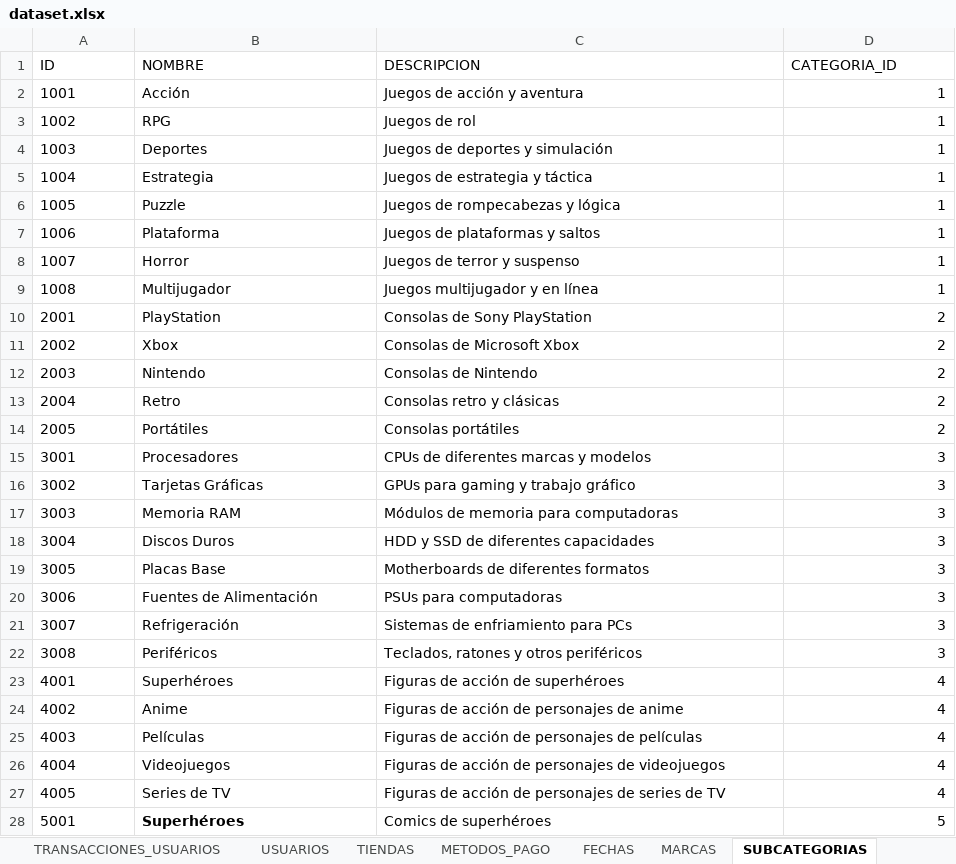
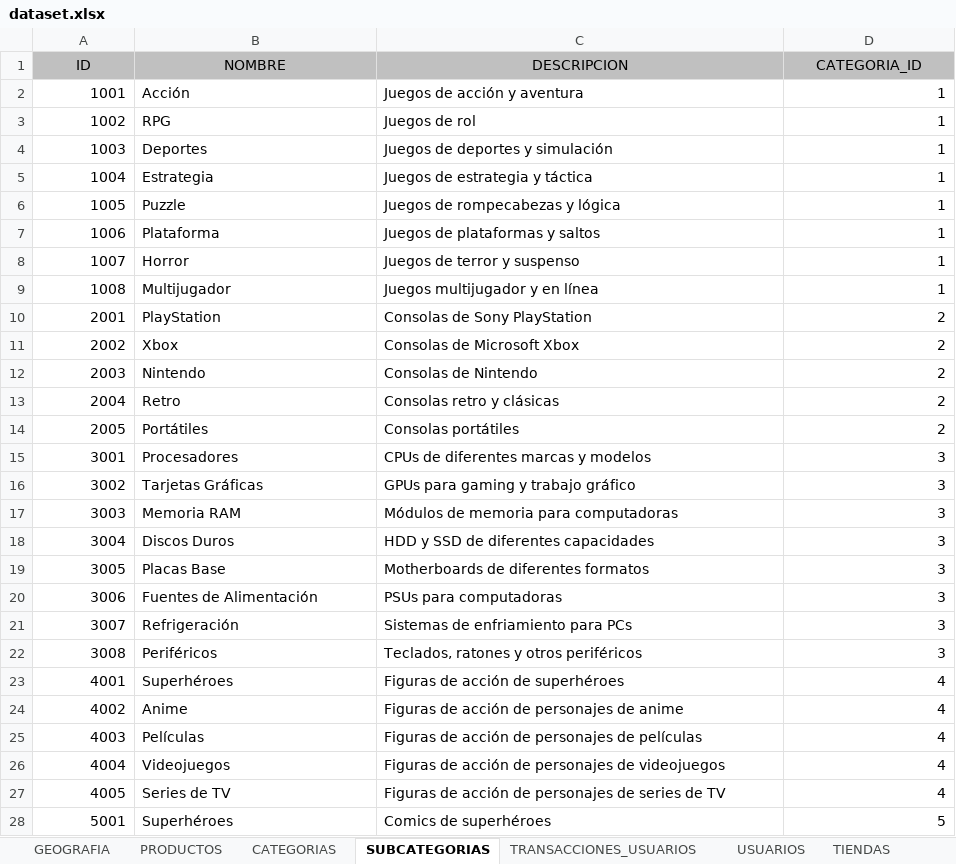
Before and after one commit to tornoa1/SIE, an Excel workbook: PROYECTO/v2/dataset.xlsx, sheet SUBCATEGORIAS, drawn as a sheet; only a part is shown; values as stored, in another font and other column widths than the file's, no borders; the diff covers the shown part only; the diff names each change by its address in the sheet, - before the commit and + after, or states it on an @@ line.

```diff
--- a/PROYECTO/v2/dataset.xlsx (sheet SUBCATEGORIAS)
+++ b/PROYECTO/v2/dataset.xlsx (sheet SUBCATEGORIAS)
@@ sheet tab order changed: GEOGRAFIA | PRODUCTOS | CATEGORIAS | SUBCATEGORIAS | TRANSACCIONES_USUARIOS | USUARIOS | TIENDAS @@
@@ A1:D1 fill: none → #C0C0C0, alignment: left → center @@
-A2:A28 alignment: left
+A2:A28 alignment: right
-B28 bold: on
+B28 bold: off
```
Also changed, not shown: cell formats elsewhere in this sheet, sheet TRANSACCIONES_USUARIOS, sheet PRODUCTOS, sheet FECHAS, sheet TIENDAS.
